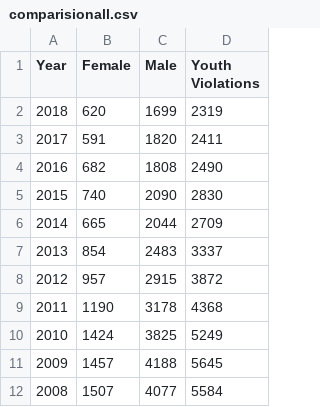
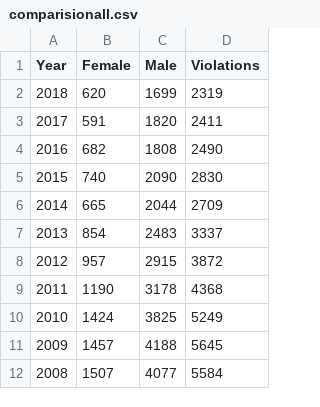
Before and after one commit to feminasenjaliya/infovizupload, a CSV file: comparisionall.csv, drawn as a sheet.

Commit message:
Add files via upload

```diff
--- a/comparisionall.csv
+++ b/comparisionall.csv
@@ -1,2 +1,2 @@
-Year,Female,Male,Youth Violations
+Year,Female,Male,Violations
 2018,620,1699,2319
```
